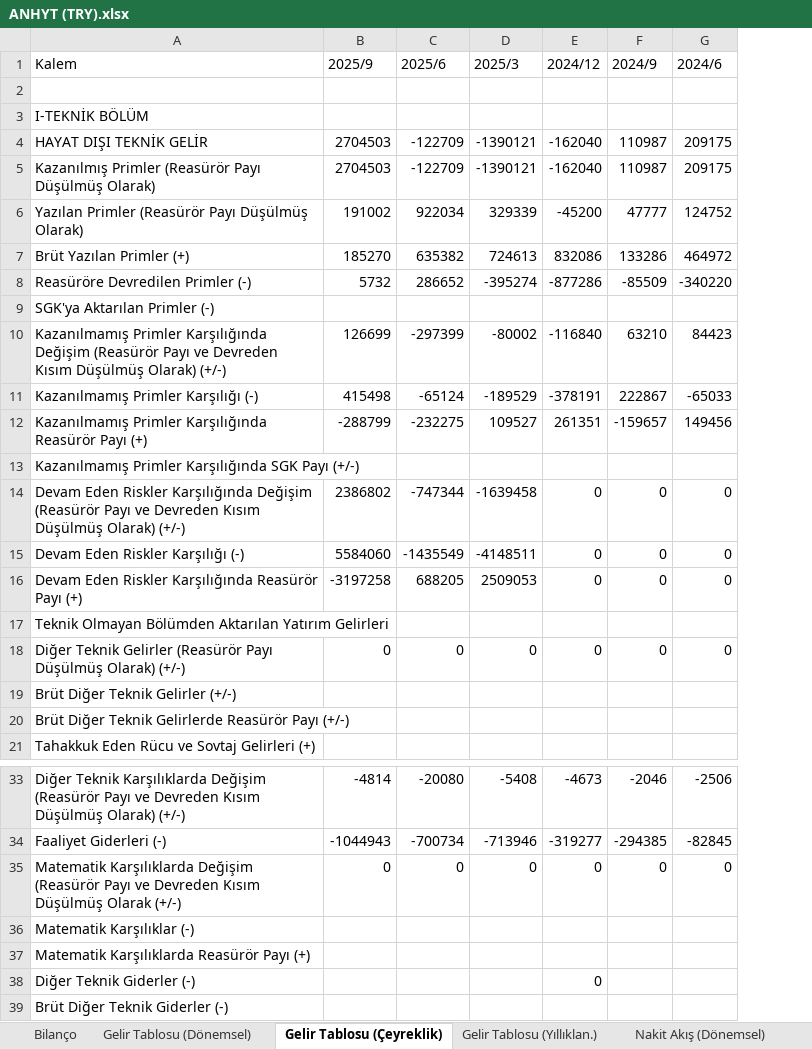
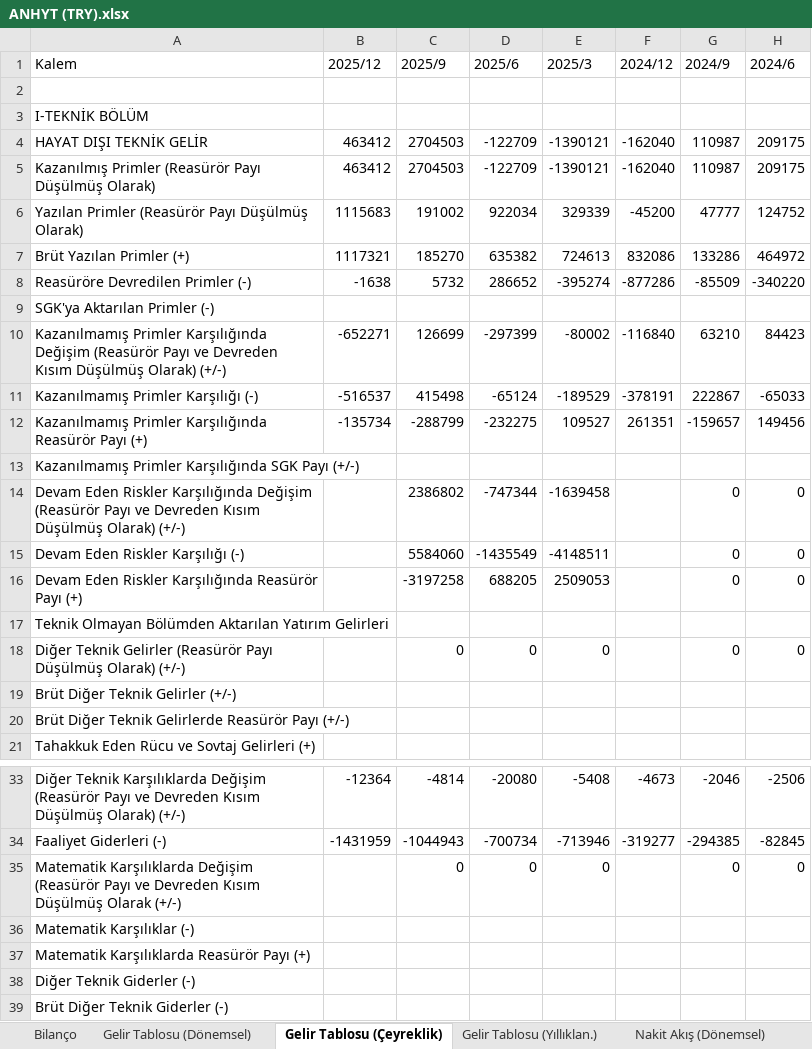
Before and after one commit to piyasalaronline-ux/2025filings, an Excel workbook: data/ANHYT (TRY).xlsx, sheet Gelir Tablosu (Çeyreklik), drawn as a sheet; only a part is shown, gaps mark what is left out; values as stored, in another font and other column widths than the file's, no borders; addresses are those after the commit; the diff names each change by its address in the sheet, - before the commit and + after, or states it on an @@ line.

```diff
--- a/data/ANHYT (TRY).xlsx (sheet Gelir Tablosu (Çeyreklik))
+++ b/data/ANHYT (TRY).xlsx (sheet Gelir Tablosu (Çeyreklik))
+column B (2025/12), rows 4-12: 463412 | 463412 | 1115683 | 1117321 | -1638 |  | -652271 | -516537 | -135734; rows 33-34: -12364 | -1431959
-F14:F16 (2024/12): 0
+F14:F16 (2024/12): (empty)
-F18 (2024/12): 0
+F18 (2024/12): (empty)
-F35 (2024/12): 0
+F35 (2024/12): (empty)
-F38 (2024/12): 0
+F38 (2024/12): (empty)
```
Also changed, not shown: sheet Gelir Tablosu (Yıllıklan.), sheet Gelir Tablosu (Dönemsel), sheet Nakit Akış (Yıllıklan.), sheet Nakit Akış (Çeyreklik), sheet Nakit Akış (Dönemsel), sheet Bilanço, data/AKGRT (TRY).xlsx, data/ANSGR (TRY).xlsx, 28 other files.
